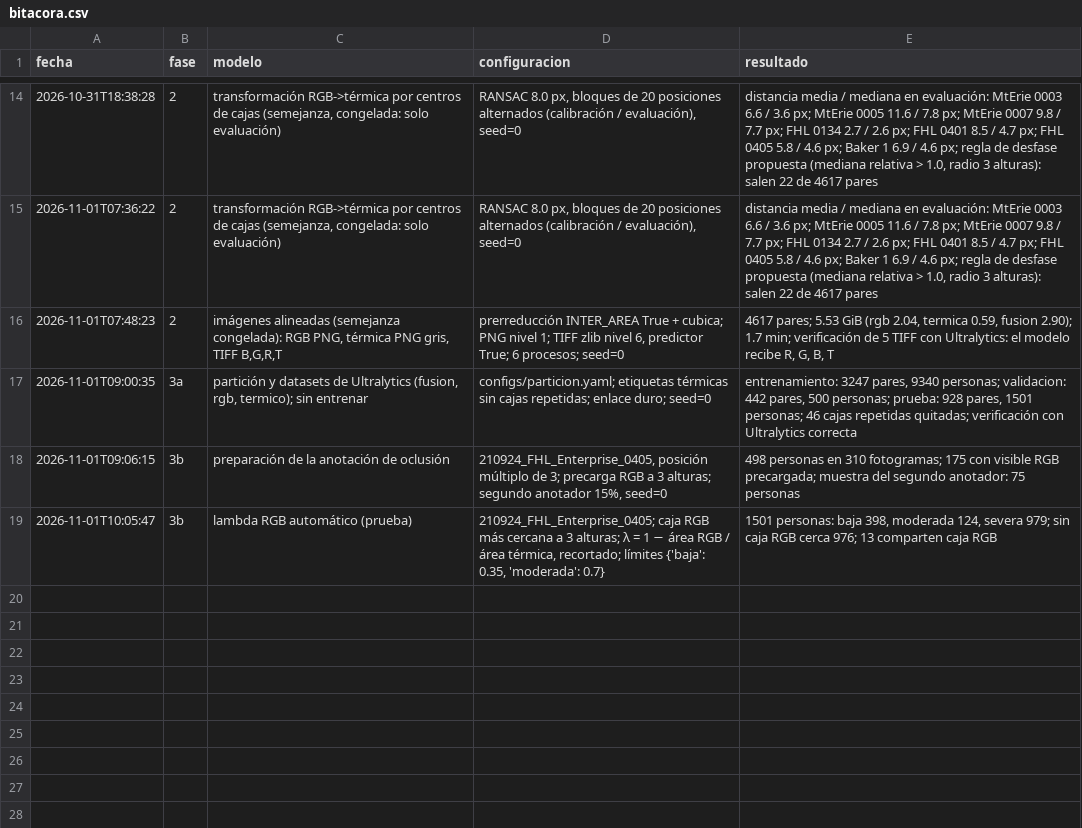
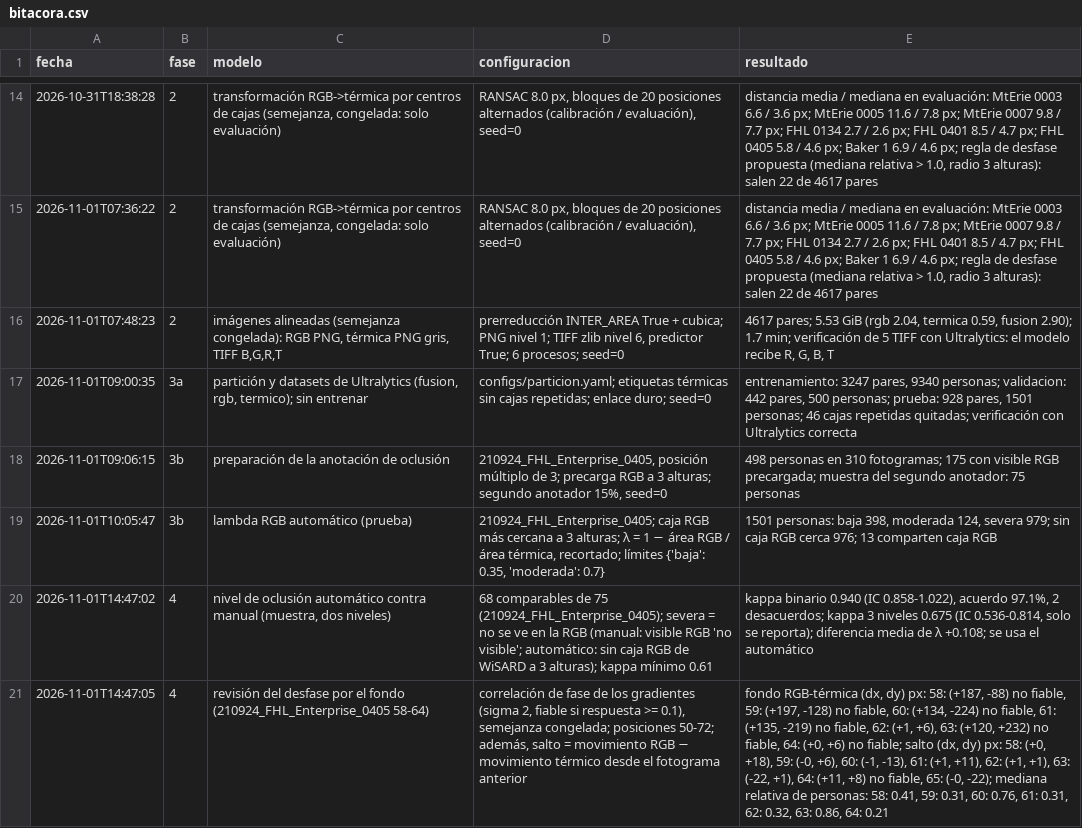
Before and after one commit to TonyHanx/sar-fusion-wisard, a CSV file: reports/bitacora.csv, drawn as a sheet; only a part is shown, gaps mark what is left out; the diff names each change by its address in the sheet, - before the commit and + after, or states it on an @@ line.

```diff
--- a/reports/bitacora.csv
+++ b/reports/bitacora.csv
+row 20: 2026-11-01T14:47:02 | 4 | nivel de oclusión automático contra manual (muestra, dos niveles) | 68 comparables de 75 (210924_FHL_Enterprise_0405); severa = no se ve en la RGB (manual: visible RGB 'no visible'; automático: sin caja RGB de WiSARD a 3 alturas); kappa mínimo 0.61 | kappa binario 0.940 (IC 0.858-1.022), acuerdo 97.1%, 2 desacuerdos; kappa 3 niveles 0.675 (IC 0.536-0.814, solo se reporta); diferencia media de λ +0.108; se usa el automático
+row 21: 2026-11-01T14:47:05 | 4 | revisión del desfase por el fondo (210924_FHL_Enterprise_0405 58-64) | correlación de fase de los gradientes (sigma 2, fiable si respuesta >= 0.1), semejanza congelada; posiciones 50-72; además, salto = movimiento RGB − movimiento térmico desde el fotograma anterior | fondo RGB-térmica (dx, dy) px: 58: (+187, -88) no fiable, 59: (+197, -128) no fiable, 60: (+134, -224) no fiable, 61: (+135, -219) no fiable, 62: (+1, +6), 63: (+120, +232) no fiable, 64: (+0, +6) no fiable; salto (dx, dy) px: 58: (+0, +18), 59: (-0, +6), 60: (-1, -13), 61: (+1, +11), 62: (+1, +1), 63: (-22, +1), 64: (+11, +8) no fiable, 65: (-0, -22); mediana relativa de personas: 58: 0.41, 59: 0.31, 60: 0.76, 61: 0.31, 62: 0.32, 63: 0.86, 64: 0.21
```
Also changed, not shown: 22 other files.
